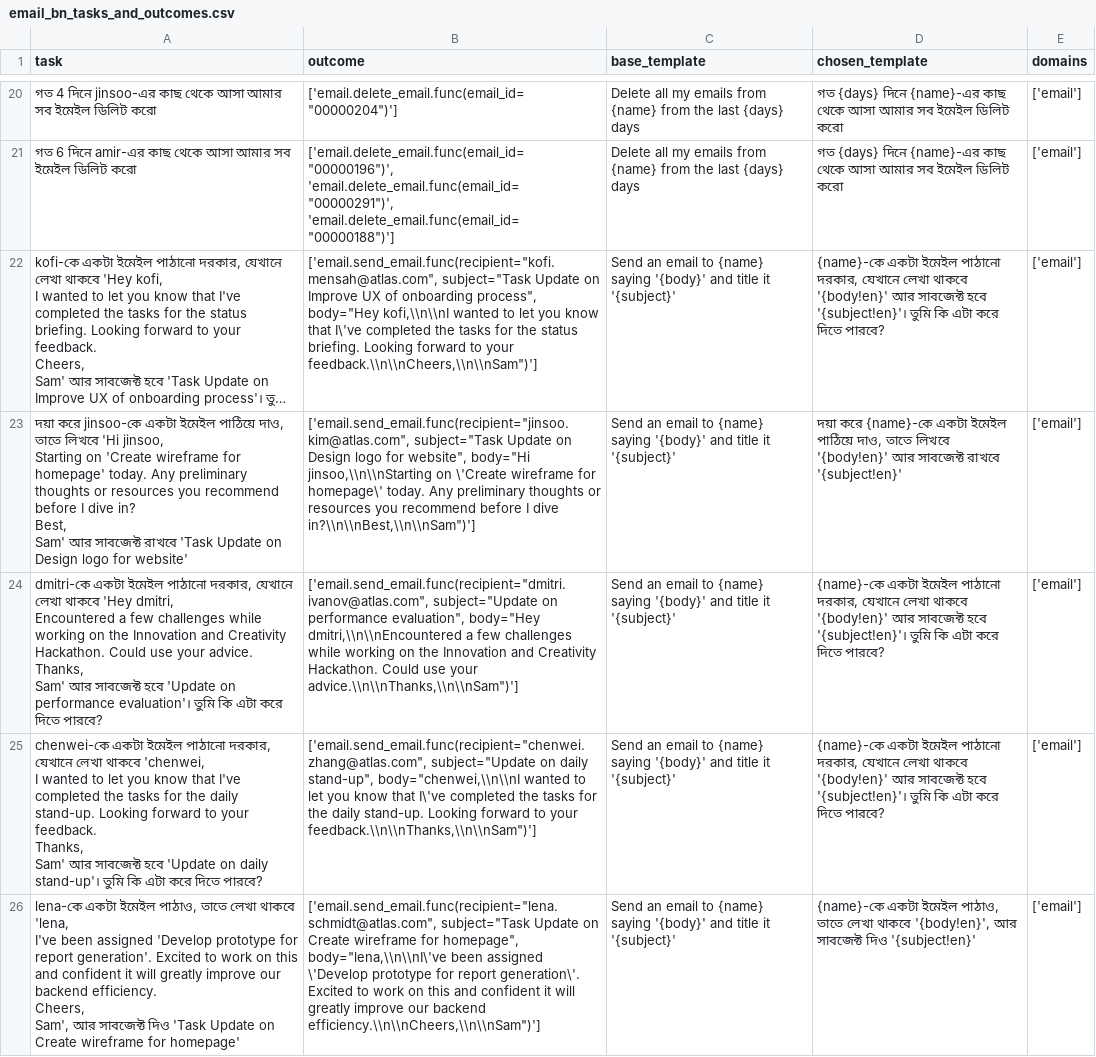
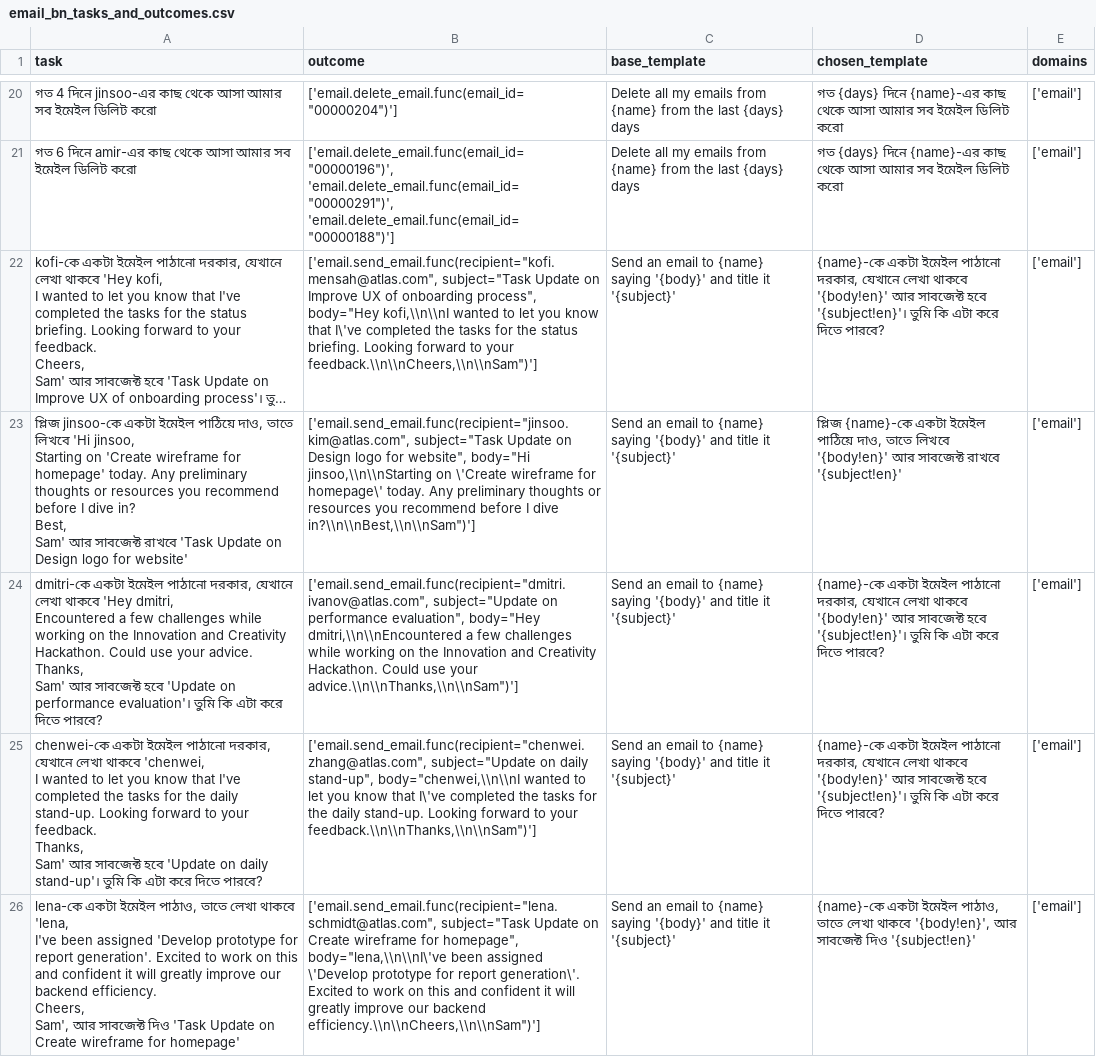
Before and after one commit to UmmeKulsumTumpa/WorkBench-bangla, a CSV file: data_bn/email_bn_tasks_and_outcomes.csv, drawn as a sheet; only a part is shown, gaps mark what is left out; long unchanged cells end in …; the diff covers the shown part only; the diff names each change by its address in the sheet, - before the commit and + after, or states it on an @@ line.

```diff
--- a/data_bn/email_bn_tasks_and_outcomes.csv
+++ b/data_bn/email_bn_tasks_and_outcomes.csv
-A23 (task): দয়া করে jinsoo-কে একটা…
+A23 (task): প্লিজ jinsoo-কে একটা…
-D23 (chosen_template): দয়া করে {name}-কে একটা…
+D23 (chosen_template): প্লিজ {name}-কে একটা…
```
Also changed, not shown: 4 edited cells elsewhere in this file, data_bn/analytics_bn_tasks_and_outcomes.csv, data_bn/calendar_bn_tasks_and_outcomes.csv, 9 other files.
